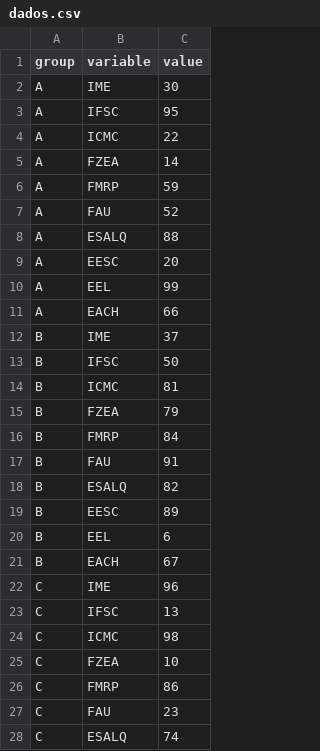
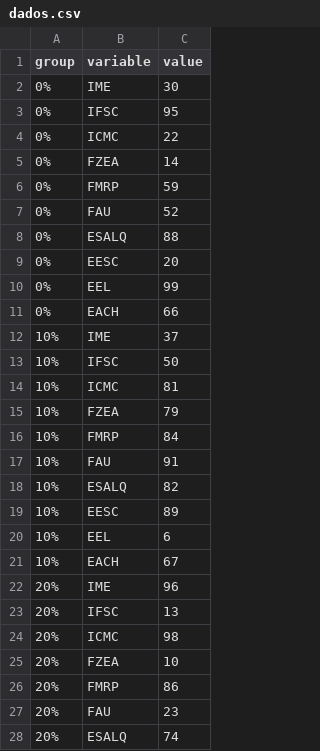
Before and after one commit to EricKurachi/Interhacks2019, a CSV file: dados.csv, drawn as a sheet; only a part is shown; the diff covers the shown part only.

Commit message:
Mais forjamento de dados

```diff
--- a/dados.csv
+++ b/dados.csv
@@ -1,28 +1,28 @@
 group,variable,value
-A,IME,30
-A,IFSC,95
-A,ICMC,22
-A,FZEA,14
-A,FMRP,59
-A,FAU,52
-A,ESALQ,88
-A,EESC,20
-A,EEL,99
-A,EACH,66
-B,IME,37
-B,IFSC,50
-B,ICMC,81
-B,FZEA,79
-B,FMRP,84
-B,FAU,91
-B,ESALQ,82
-B,EESC,89
-B,EEL,6
-B,EACH,67
-C,IME,96
-C,IFSC,13
-C,ICMC,98
-C,FZEA,10
-C,FMRP,86
-C,FAU,23
-C,ESALQ,74
+0%,IME,30
+0%,IFSC,95
+0%,ICMC,22
+0%,FZEA,14
+0%,FMRP,59
+0%,FAU,52
+0%,ESALQ,88
+0%,EESC,20
+0%,EEL,99
+0%,EACH,66
+10%,IME,37
+10%,IFSC,50
+10%,ICMC,81
+10%,FZEA,79
+10%,FMRP,84
+10%,FAU,91
+10%,ESALQ,82
+10%,EESC,89
+10%,EEL,6
+10%,EACH,67
+20%,IME,96
+20%,IFSC,13
+20%,ICMC,98
+20%,FZEA,10
+20%,FMRP,86
+20%,FAU,23
+20%,ESALQ,74
```
Also changed, not shown: 73 edited cells elsewhere in this file.
